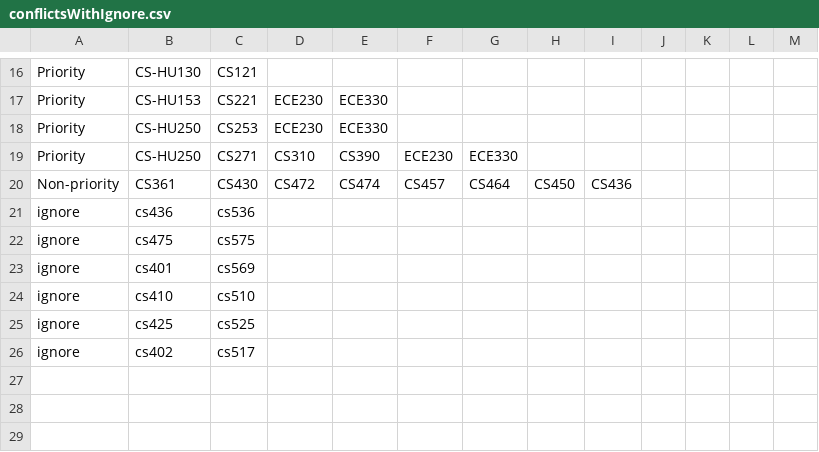
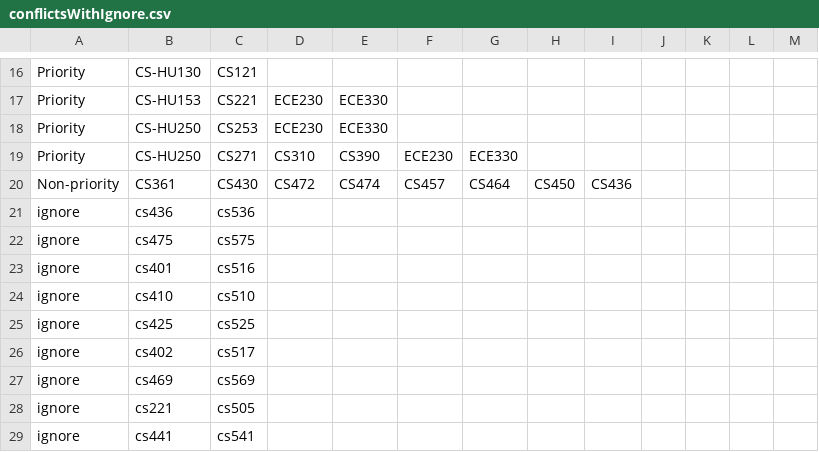
Before and after one commit to BoiseState/Conflict_Checker, a CSV file: src/main/resources/conflictsWithIgnore.csv, drawn as a sheet; only a part is shown, gaps mark what is left out.

Commit message:
small changes to ignore csv and changed default constraints directory to '.'

```diff
--- a/src/main/resources/conflictsWithIgnore.csv
+++ b/src/main/resources/conflictsWithIgnore.csv
@@ -22,3 +22,3 @@ ignore,cs436,cs536
 ignore,cs475,cs575
-ignore,cs401,cs569
+ignore,cs401,cs516
 ignore,cs410,cs510
@@ -26 +26,4 @@ ignore,cs425,cs525
 ignore,cs402,cs517
+ignore,cs469,cs569
+ignore,cs221,cs505
+ignore,cs441,cs541
```
Also changed, not shown: 1 other file.
